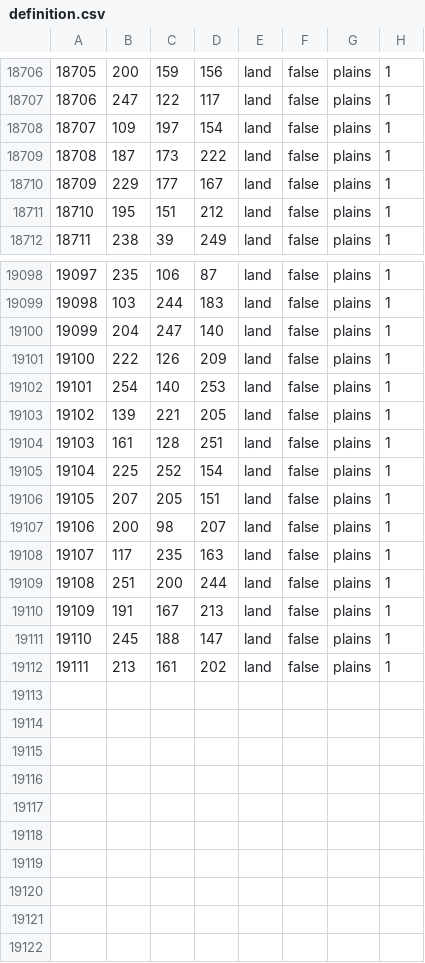
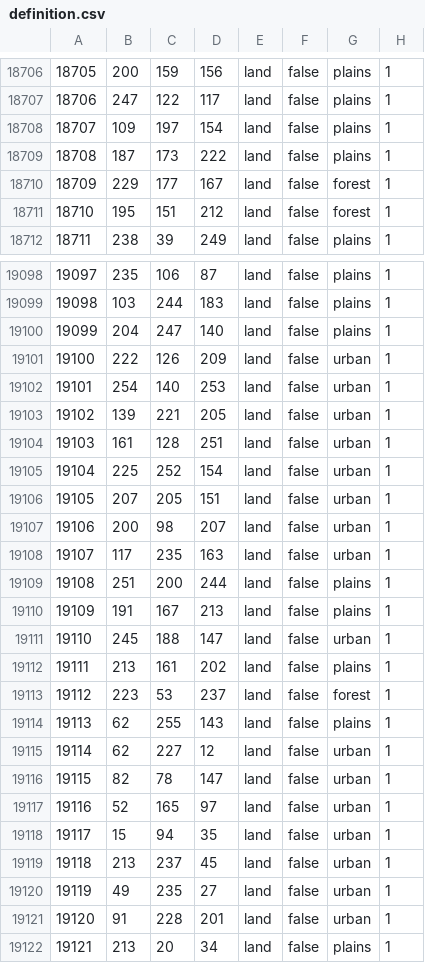
Before and after one commit to Donbass-Flames-Team/DonbassFlames, a CSV file: map/definition.csv, drawn as a sheet; only a part is shown, gaps mark what is left out; the diff covers the shown part only.

```diff
--- a/map/definition.csv
+++ b/map/definition.csv
@@ -18709,4 +18709,4 @@
 18708;187;173;222;land;false;plains;1
-18709;229;177;167;land;false;plains;1
-18710;195;151;212;land;false;plains;1
+18709;229;177;167;land;false;forest;1
+18710;195;151;212;land;false;forest;1
 18711;238;39;249;land;false;plains;1
@@ -19100,13 +19100,23 @@
 19099;204;247;140;land;false;plains;1
-19100;222;126;209;land;false;plains;1
-19101;254;140;253;land;false;plains;1
-19102;139;221;205;land;false;plains;1
-19103;161;128;251;land;false;plains;1
-19104;225;252;154;land;false;plains;1
-19105;207;205;151;land;false;plains;1
-19106;200;98;207;land;false;plains;1
-19107;117;235;163;land;false;plains;1
+19100;222;126;209;land;false;urban;1
+19101;254;140;253;land;false;urban;1
+19102;139;221;205;land;false;urban;1
+19103;161;128;251;land;false;urban;1
+19104;225;252;154;land;false;urban;1
+19105;207;205;151;land;false;urban;1
+19106;200;98;207;land;false;urban;1
+19107;117;235;163;land;false;urban;1
 19108;251;200;244;land;false;plains;1
 19109;191;167;213;land;false;plains;1
-19110;245;188;147;land;false;plains;1
+19110;245;188;147;land;false;urban;1
 19111;213;161;202;land;false;plains;1
+19112;223;53;237;land;false;forest;1
+19113;62;255;143;land;false;plains;1
+19114;62;227;12;land;false;urban;1
+19115;82;78;147;land;false;urban;1
+19116;52;165;97;land;false;urban;1
+19117;15;94;35;land;false;urban;1
+19118;213;237;45;land;false;urban;1
+19119;49;235;27;land;false;urban;1
+19120;91;228;201;land;false;urban;1
+19121;213;20;34;land;false;plains;1
```
Also changed, not shown: 40 edited cells elsewhere in this file, 18 other files.
